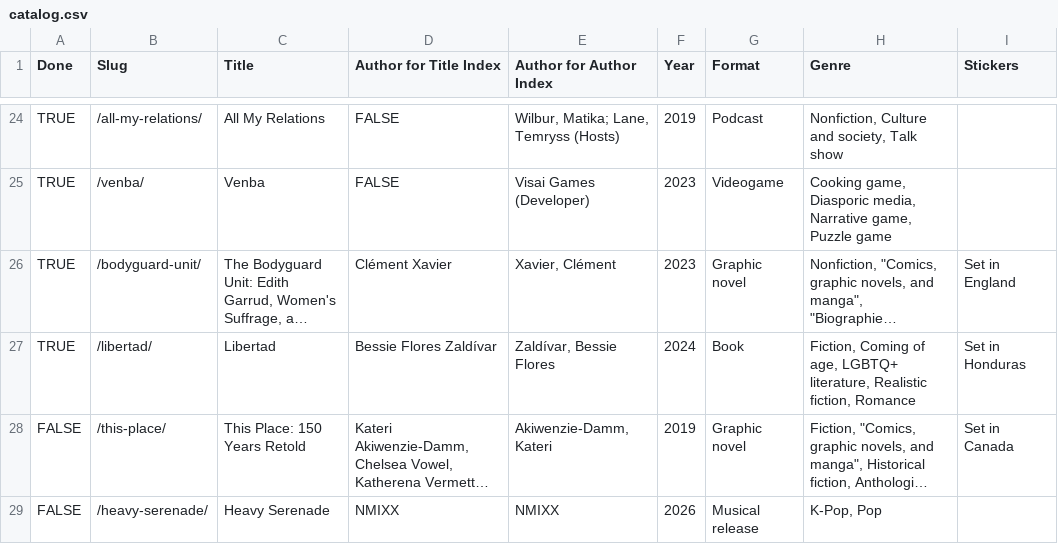
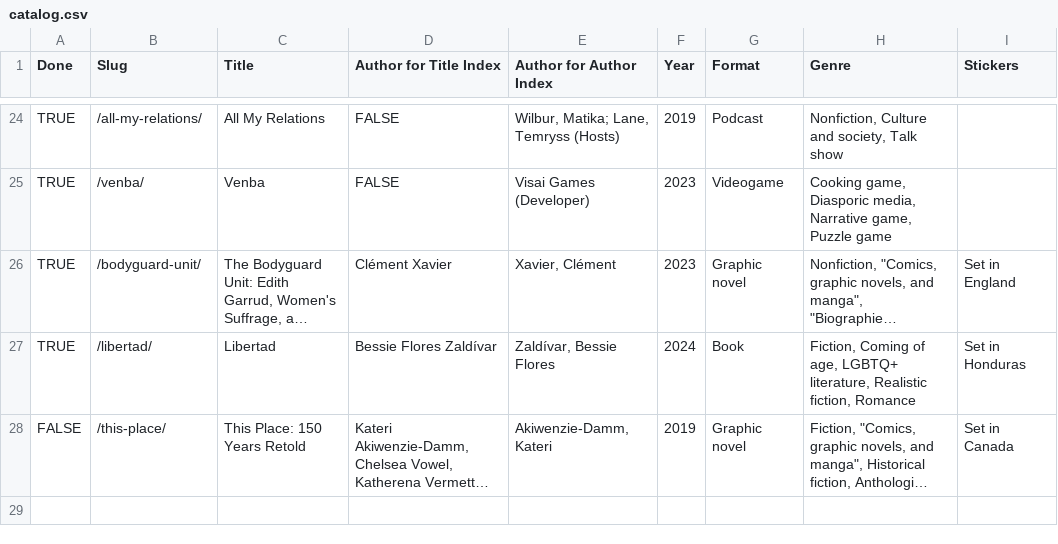
Before and after one commit to hilaryfung/young-adult-library, a CSV file: src/_data/catalog.csv, drawn as a sheet; only a part is shown, gaps mark what is left out; long unchanged cells end in …; the diff names each change by its address in the sheet, - before the commit and + after, or states it on an @@ line.

Commit message:
remove heavy serenade from catalog

```diff
--- a/src/_data/catalog.csv
+++ b/src/_data/catalog.csv
-row 29: FALSE | /heavy-serenade/ | Heavy Serenade | NMIXX | NMIXX | 2026 | Musical release | K-Pop, Pop
```
